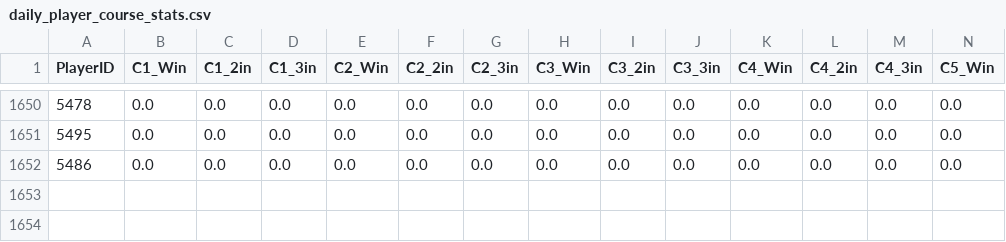
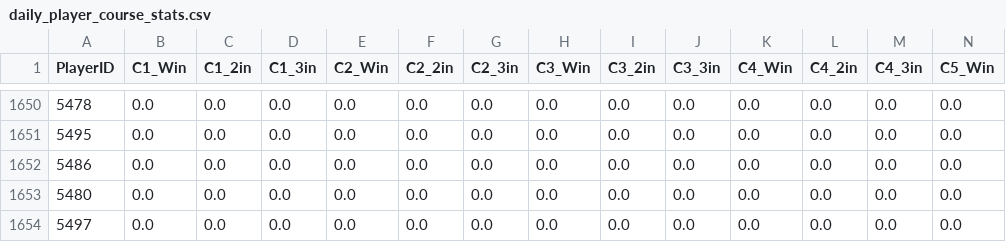
Before and after one commit to kids-masaru/Play, a CSV file: dashboard/public/daily_data/daily_player_course_stats.csv, drawn as a sheet; only a part is shown, gaps mark what is left out; rows hold the shown columns only; the diff names each change by its address in the sheet, - before the commit and + after, or states it on an @@ line.

Commit message:
Auto-update dashboard data: 2026-11-23 00:21:43

```diff
--- a/dashboard/public/daily_data/daily_player_course_stats.csv
+++ b/dashboard/public/daily_data/daily_player_course_stats.csv
+row 1653: 5480 | 0.0 | 0.0 | 0.0 | 0.0 | 0.0 | 0.0 | 0.0 | 0.0 | 0.0 | 0.0 | 0.0 | 0.0 | 0.0
+row 1654: 5497 | 0.0 | 0.0 | 0.0 | 0.0 | 0.0 | 0.0 | 0.0 | 0.0 | 0.0 | 0.0 | 0.0 | 0.0 | 0.0
```
Also changed, not shown: 9 other files.
